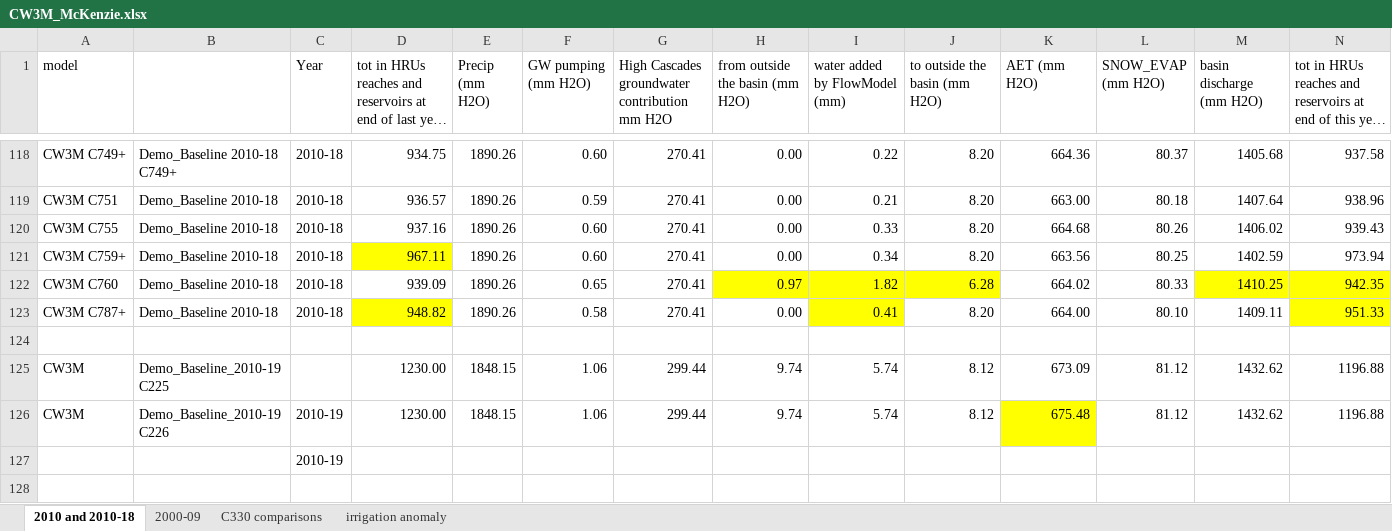
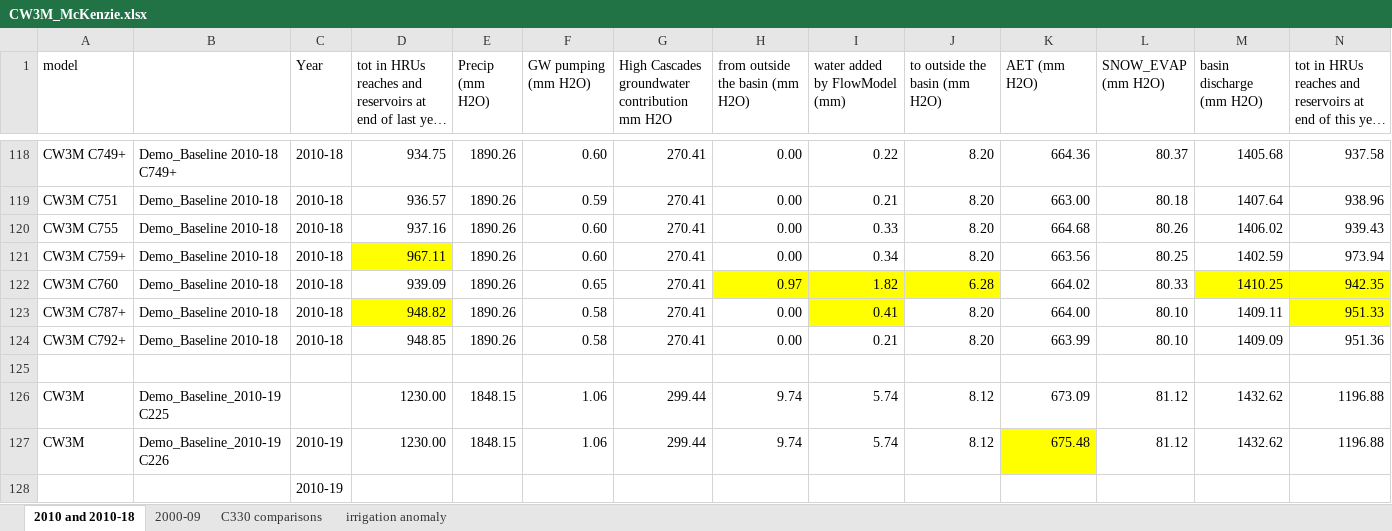
Before and after one commit to DavidConklin1947/CW3M, an Excel workbook: DataCW3M/RegressionTesting/CW3M_McKenzie.xlsx, sheet 2010 and 2010-18, drawn as a sheet; only a part is shown, gaps mark what is left out; long unchanged cells end in …; values as stored, in another font and other column widths than the file's, no borders; rows hold the shown columns only; the diff names each change by its address in the sheet, - before the commit and + after, or states it on an @@ line.

Commit message:
New McKenzie spinup. McKenzie/flow2010.ic, HRU_McKenzie.dbf, Reach_McKenzie.dbf - output from spinup over 2000-09. IDU_McKenzie.dbf was saved on Box in CW3M/DataCW3MfilesTooBigForGitHub. ReachRouting.cpp - #include misc.h instead of UNITCONV.H, because close_enough() has been moved to misc.cpp.

```diff
--- a/DataCW3M/RegressionTesting/CW3M_McKenzie.xlsx (sheet 2010 and 2010-18)
+++ b/DataCW3M/RegressionTesting/CW3M_McKenzie.xlsx (sheet 2010 and 2010-18)
+row 124: CW3M C792+ | Demo_Baseline 2010-18 | 2010-18 | 948.85 | 1890.26 | 0.58 | 270.41 | 0.00 | 0.21 | 8.20 | 663.99 | 80.10 | 1409.09 | 951.36
```
Also changed, not shown: 4 other files.
